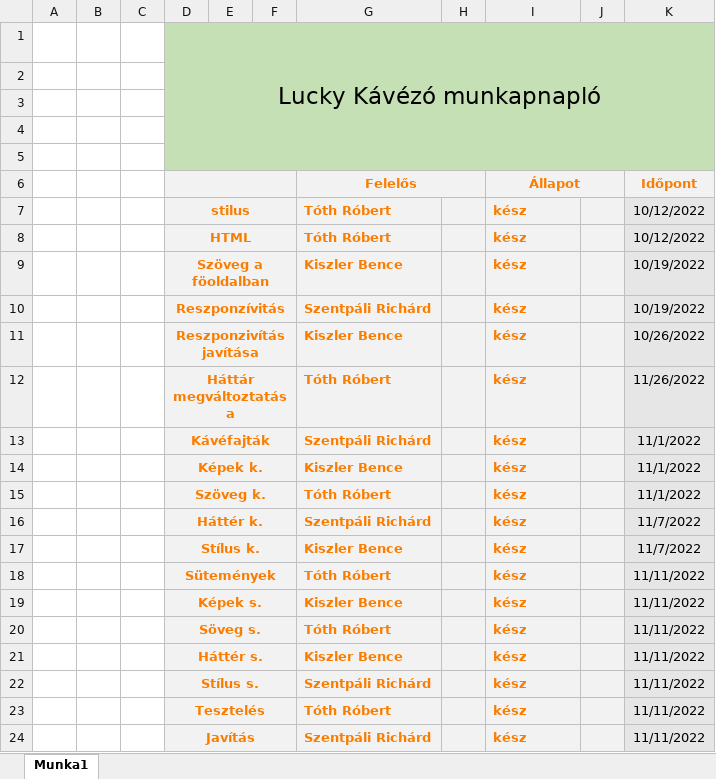
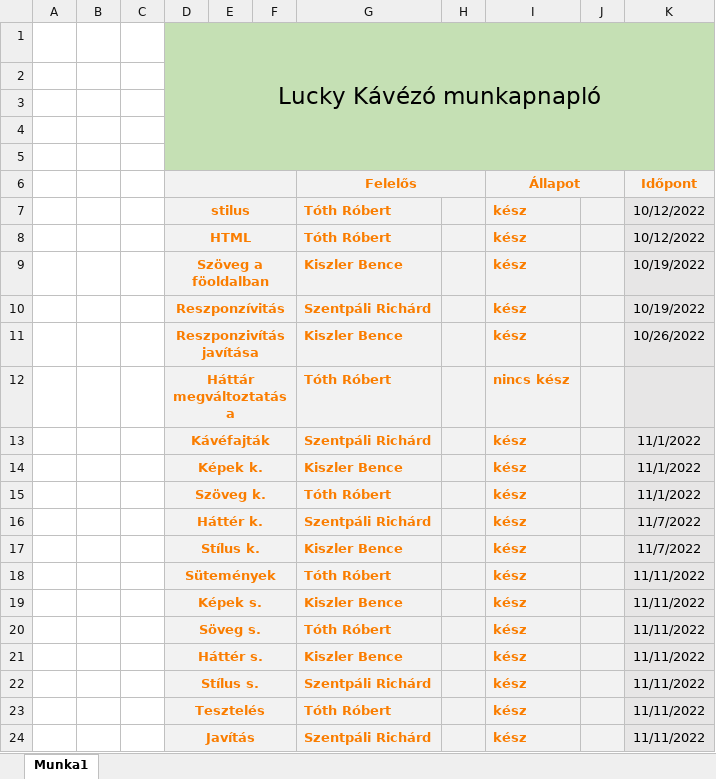
Before and after one commit to Robinhood0123/Kirajok, an Excel workbook: Munkanaplo.xlsx, sheet Munka1, drawn as a sheet; values as stored, in another font and other column widths than the file's, no borders; the diff names each change by its address in the sheet, - before the commit and + after, or states it on an @@ line.

Commit message:
11.17

```diff
--- a/Munkanaplo.xlsx (sheet Munka1)
+++ b/Munkanaplo.xlsx (sheet Munka1)
-I12 (Állapot): kész
+I12 (Állapot): nincs kész
-K12 (Időpont): 11/26/2022
+K12 (Időpont): (empty)
```
